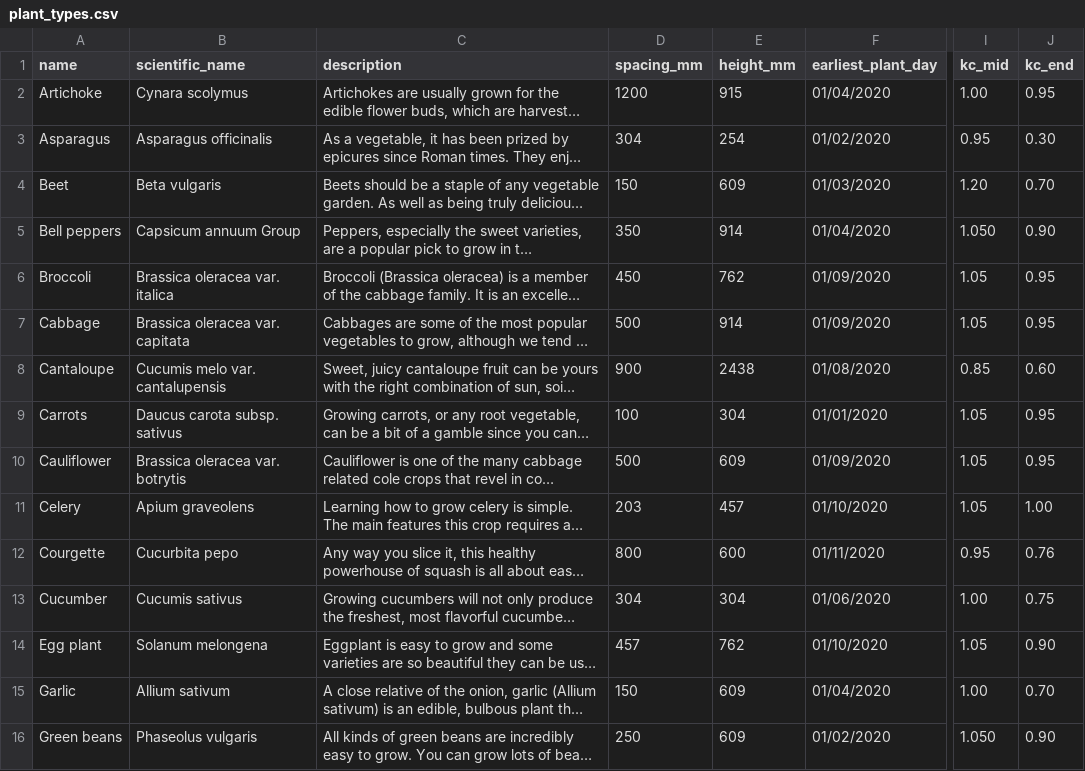
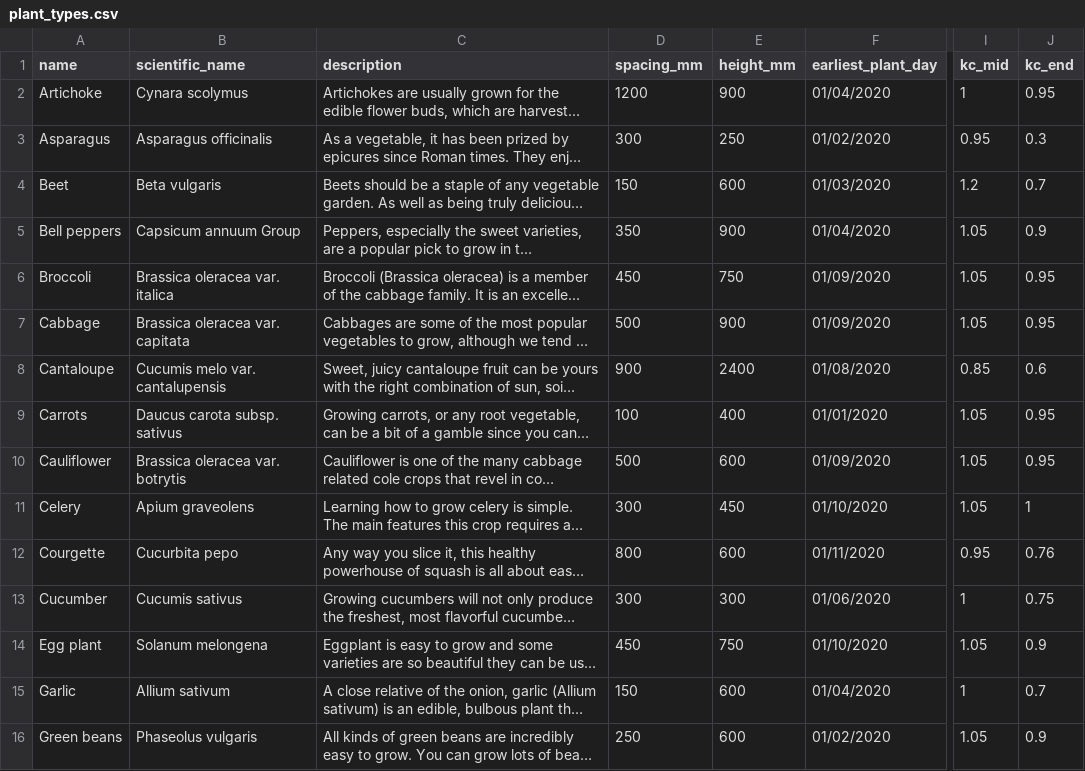
Before and after one commit to jscouller09/green-thumb, a CSV file: db/plant_types.csv, drawn as a sheet; only a part is shown, gaps mark what is left out; long unchanged cells end in …; the diff covers the shown part only; the diff names each change by its address in the sheet, - before the commit and + after, or states it on an @@ line.

```diff
--- a/db/plant_types.csv
+++ b/db/plant_types.csv
-E2 (height_mm): 915
+E2 (height_mm): 900
-I2 (kc_mid): 1.00
+I2 (kc_mid): 1
-D3 (spacing_mm): 304
+D3 (spacing_mm): 300
-E3 (height_mm): 254
+E3 (height_mm): 250
-J3 (kc_end): 0.30
+J3 (kc_end): 0.3
-E4 (height_mm): 609
+E4 (height_mm): 600
-I4 (kc_mid): 1.20
+I4 (kc_mid): 1.2
-J4 (kc_end): 0.70
+J4 (kc_end): 0.7
-E5 (height_mm): 914
+E5 (height_mm): 900
-I5 (kc_mid): 1.050
+I5 (kc_mid): 1.05
-J5 (kc_end): 0.90
+J5 (kc_end): 0.9
-E6 (height_mm): 762
+E6 (height_mm): 750
-E7 (height_mm): 914
+E7 (height_mm): 900
-E8 (height_mm): 2438
+E8 (height_mm): 2400
-J8 (kc_end): 0.60
+J8 (kc_end): 0.6
-E9 (height_mm): 304
+E9 (height_mm): 400
-E10 (height_mm): 609
+E10 (height_mm): 600
-D11 (spacing_mm): 203
+D11 (spacing_mm): 300
-E11 (height_mm): 457
+E11 (height_mm): 450
-J11 (kc_end): 1.00
+J11 (kc_end): 1
-D13 (spacing_mm): 304
+D13 (spacing_mm): 300
-E13 (height_mm): 304
+E13 (height_mm): 300
-I13 (kc_mid): 1.00
+I13 (kc_mid): 1
-D14 (spacing_mm): 457
+D14 (spacing_mm): 450
-E14 (height_mm): 762
+E14 (height_mm): 750
-J14 (kc_end): 0.90
+J14 (kc_end): 0.9
-E15:E16 (height_mm): 609
+E15:E16 (height_mm): 600
-I15 (kc_mid): 1.00
+I15 (kc_mid): 1
-J15 (kc_end): 0.70
+J15 (kc_end): 0.7
-I16 (kc_mid): 1.050
+I16 (kc_mid): 1.05
-J16 (kc_end): 0.90
+J16 (kc_end): 0.9
```
Also changed, not shown: 32 edited cells elsewhere in this file, db/plots.csv, 8 other files.
